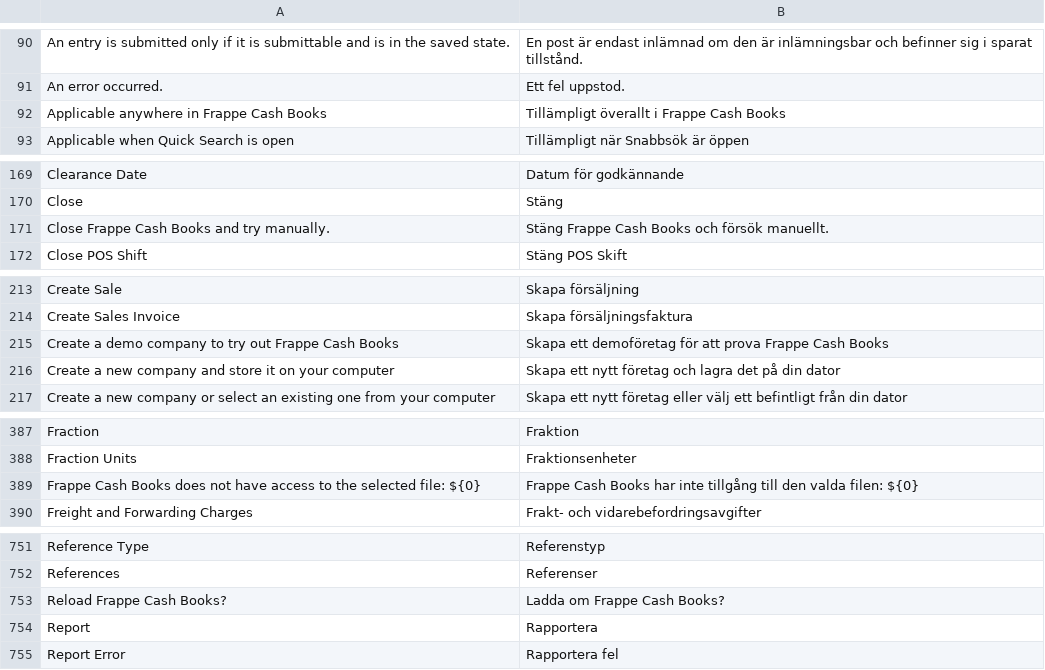
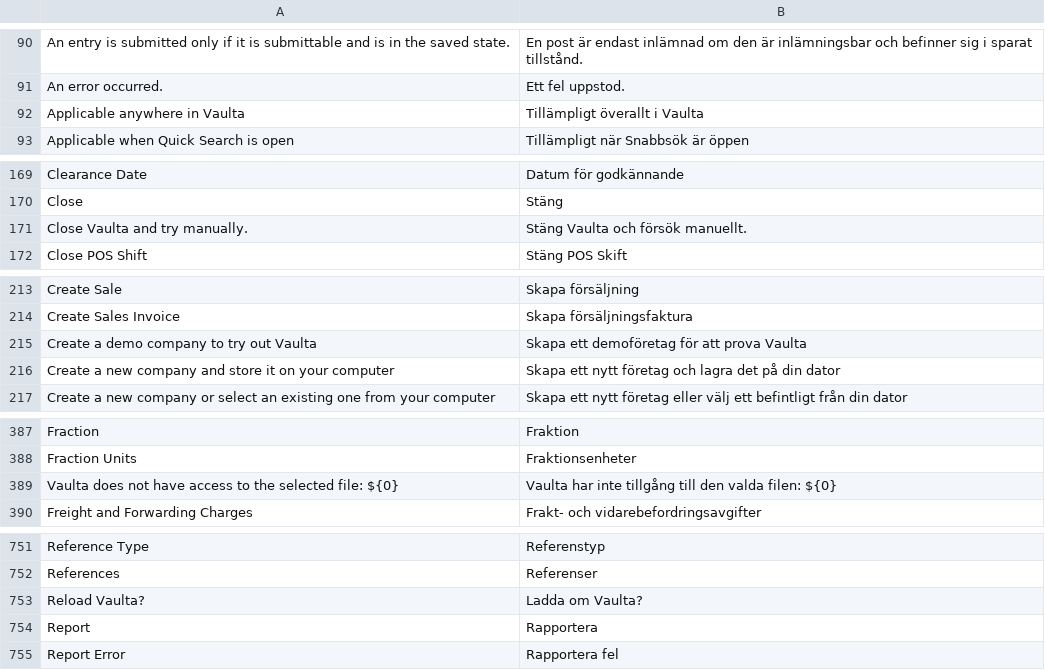
Before and after one commit to IamMohitM/books, a CSV file: translations/sv.csv, drawn as a sheet; only a part is shown, gaps mark what is left out; the diff covers the shown part only.

```diff
--- a/translations/sv.csv
+++ b/translations/sv.csv
@@ -91,3 +91,3 @@
 "An error occurred.","Ett fel uppstod.",
-"Applicable anywhere in Frappe Cash Books","Tillämpligt överallt i Frappe Cash Books",
+"Applicable anywhere in Vaulta","Tillämpligt överallt i Vaulta",
 "Applicable when Quick Search is open","Tillämpligt när Snabbsök är öppen",
@@ -170,3 +170,3 @@
 "Close","Stäng",
-"Close Frappe Cash Books and try manually.","Stäng Frappe Cash Books och försök manuellt.",
+"Close Vaulta and try manually.","Stäng Vaulta och försök manuellt.",
 "Close POS Shift","Stäng POS Skift",
@@ -214,3 +214,3 @@
 "Create Sales Invoice","Skapa försäljningsfaktura",
-"Create a demo company to try out Frappe Cash Books","Skapa ett demoföretag för att prova Frappe Cash Books",
+"Create a demo company to try out Vaulta","Skapa ett demoföretag för att prova Vaulta",
 "Create a new company and store it on your computer","Skapa ett nytt företag och lagra det på din dator",
@@ -388,3 +388,3 @@
 "Fraction Units","Fraktionsenheter",
-"Frappe Cash Books does not have access to the selected file: ${0}","Frappe Cash Books har inte tillgång till den valda filen: ${0}",
+"Vaulta does not have access to the selected file: ${0}","Vaulta har inte tillgång till den valda filen: ${0}",
 "Freight and Forwarding Charges","Frakt- och vidarebefordringsavgifter",
@@ -752,3 +752,3 @@
 "References","Referenser",
-"Reload Frappe Cash Books?","Ladda om Frappe Cash Books?",
+"Reload Vaulta?","Ladda om Vaulta?",
 "Report","Rapportera",
```
Also changed, not shown: 1 added row and 1 removed row elsewhere in this file, translations/de.csv, translations/fa.csv, 39 other files.
